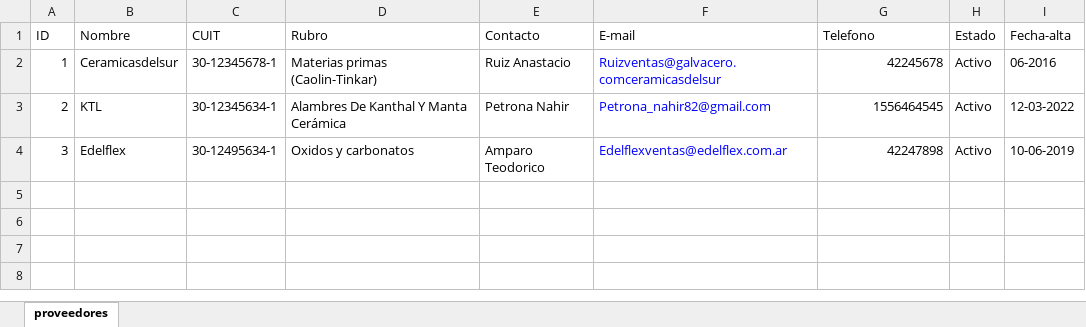
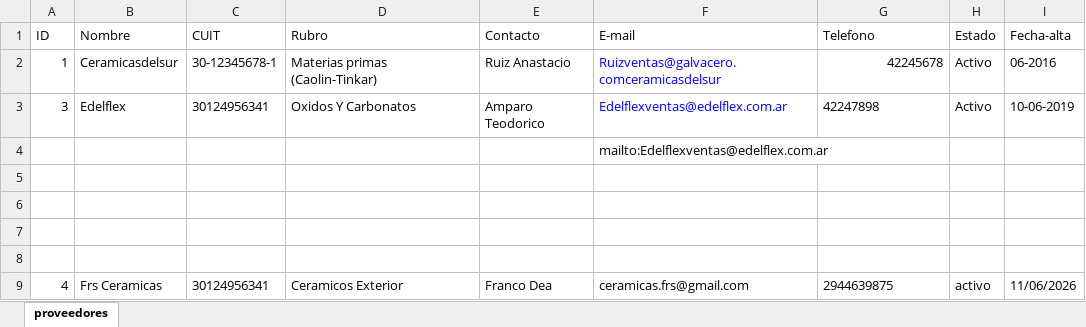
Before and after one commit to MateoPisanoDiFilippo/Trabajo-Practico-Integrador-Organizaci-n-Empresarial.-ChatBot.-UTN, an Excel workbook: proveedores_murmat.xlsx, sheet proveedores, drawn as a sheet; values as stored, in another font and other column widths than the file's, no borders; removed rows and columns are numbered as before the commit, all else as after; the diff names each change by its address in the sheet, - before the commit and + after, or states it on an @@ line.

Commit message:
Update proveedores_murmat.xlsx
Modifiqué el archivo probando el programa. Hay cosas que ajustar como la definición para ingresar el cuit en cualquiera de los ítems del menu

```diff
--- a/proveedores_murmat.xlsx (sheet proveedores)
+++ b/proveedores_murmat.xlsx (sheet proveedores)
-row 3: 2 | KTL | 30-12345634-1 | Alambres De Kanthal Y Manta Cerámica | Petrona Nahir | Petrona_nahir82@gmail.com | 1556464545 | Activo | 12-03-2022
-C3 (CUIT): 30-12495634-1
+C3 (CUIT): 30124956341
-D3 (Rubro): Oxidos y carbonatos
+D3 (Rubro): Oxidos Y Carbonatos
-G3 alignment: right
+G3 alignment: left
+row 4:  |  |  |  |  | mailto:Edelflexventas@edelflex.com.ar
+row 5: (empty)
+row 6: (empty)
+row 7: (empty)
+row 8: (empty)
+row 9: 4 | Frs Ceramicas | 30124956341 | Ceramicos Exterior | Franco Dea | ceramicas.frs@gmail.com | 2944639875 | activo | 11/06/2026
```
